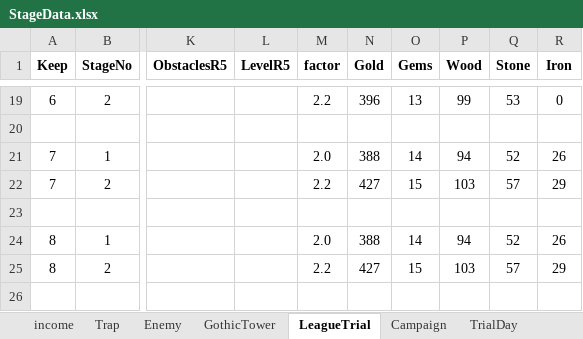
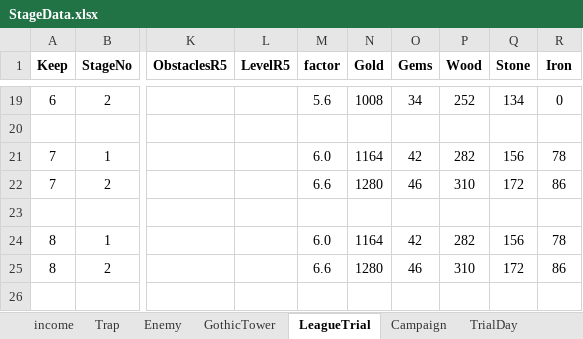
Before and after one commit to PhilBusko/ThievesGuild, an Excel workbook: backend/emporium/data/StageData.xlsx, sheet LeagueTrial, drawn as a sheet; only a part is shown, gaps mark what is left out; values as stored, in another font and other column widths than the file's, no borders; the diff covers the shown part only; the diff names each change by its address in the sheet, - before the commit and + after, or states it on an @@ line.

```diff
--- a/backend/emporium/data/StageData.xlsx (sheet LeagueTrial)
+++ b/backend/emporium/data/StageData.xlsx (sheet LeagueTrial)
-M19 (factor): 2.2
+M19 (factor): 5.6
-N19 (Gold): 396
+N19 (Gold): 1008
-O19 (Gems): 13
+O19 (Gems): 34
-P19 (Wood): 99
+P19 (Wood): 252
-Q19 (Stone): 53
+Q19 (Stone): 134
-M21 (factor): 2.0
+M21 (factor): 6.0
-N21 (Gold): 388
+N21 (Gold): 1164
-O21 (Gems): 14
+O21 (Gems): 42
-P21 (Wood): 94
+P21 (Wood): 282
-Q21 (Stone): 52
+Q21 (Stone): 156
-R21 (Iron): 26
+R21 (Iron): 78
-M22 (factor): 2.2
+M22 (factor): 6.6
-N22 (Gold): 427
+N22 (Gold): 1280
-O22 (Gems): 15
+O22 (Gems): 46
-P22 (Wood): 103
+P22 (Wood): 310
-Q22 (Stone): 57
+Q22 (Stone): 172
-R22 (Iron): 29
+R22 (Iron): 86
-M24 (factor): 2.0
+M24 (factor): 6.0
-N24 (Gold): 388
+N24 (Gold): 1164
-O24 (Gems): 14
+O24 (Gems): 42
-P24 (Wood): 94
+P24 (Wood): 282
-Q24 (Stone): 52
+Q24 (Stone): 156
-R24 (Iron): 26
+R24 (Iron): 78
-M25 (factor): 2.2
+M25 (factor): 6.6
-N25 (Gold): 427
+N25 (Gold): 1280
-O25 (Gems): 15
+O25 (Gems): 46
-P25 (Wood): 103
+P25 (Wood): 310
-Q25 (Stone): 57
+Q25 (Stone): 172
-R25 (Iron): 29
+R25 (Iron): 86
```
Also changed, not shown: 41 edited cells elsewhere in this sheet, backend/emporium/data/CharacterNames.xlsx, backend/emporium/data/GuildData.xlsx, 41 other files.
